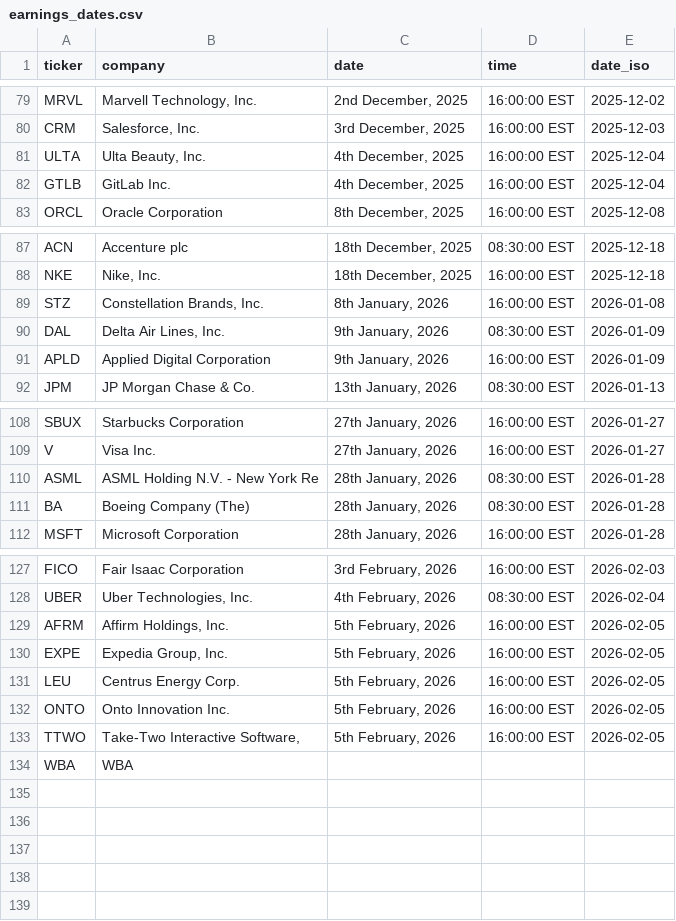
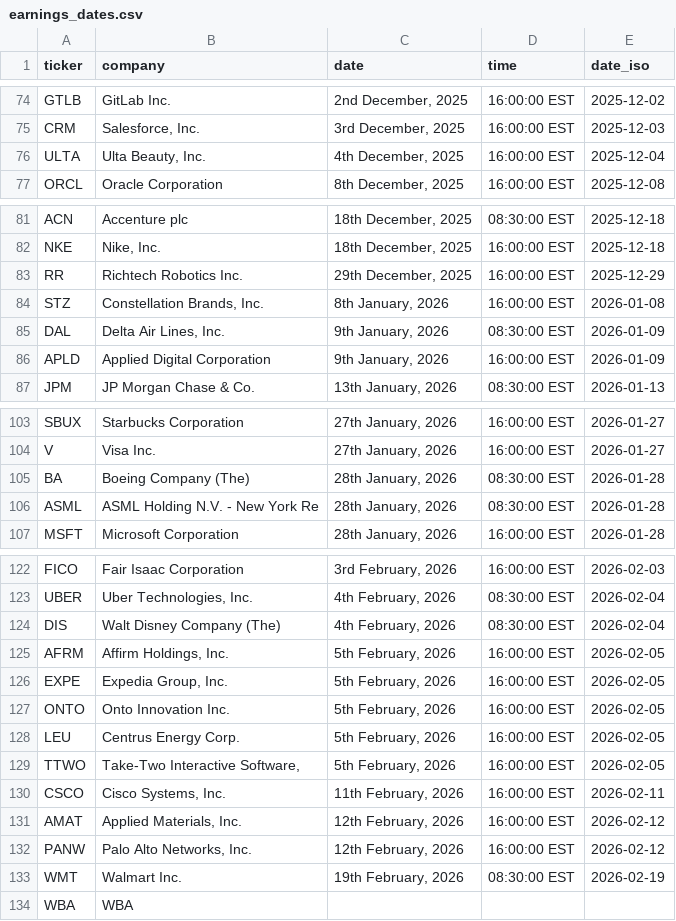
Before and after one commit to sauravchowdhary97/earniac, a CSV file: earnings_dates.csv, drawn as a sheet; only a part is shown, gaps mark what is left out; removed rows and columns are numbered as before the commit, all else as after; the diff covers the shown part only; the diff names each change by its address in the sheet, - before the commit and + after, or states it on an @@ line.

Commit message:
Update

```diff
--- a/earnings_dates.csv
+++ b/earnings_dates.csv
-A74 (ticker): MRVL
+A74 (ticker): GTLB
-B74 (company): Marvell Technology, Inc.
+B74 (company): GitLab Inc.
-row 82: GTLB | GitLab Inc. | 4th December, 2025 | 16:00:00 EST | 2025-12-04
+row 83: RR | Richtech Robotics Inc. | 29th December, 2025 | 16:00:00 EST | 2025-12-29
@@ row 111 moved to row 105: BA @@
+row 124: DIS | Walt Disney Company (The) | 4th February, 2026 | 08:30:00 EST | 2026-02-04
@@ row 132 moved to row 127: ONTO @@
+row 130: CSCO | Cisco Systems, Inc. | 11th February, 2026 | 16:00:00 EST | 2026-02-11
+row 131: AMAT | Applied Materials, Inc. | 12th February, 2026 | 16:00:00 EST | 2026-02-12
+row 132: PANW | Palo Alto Networks, Inc. | 12th February, 2026 | 16:00:00 EST | 2026-02-12
+row 133: WMT | Walmart Inc. | 19th February, 2026 | 08:30:00 EST | 2026-02-19
```
Also changed, not shown: 4 added rows, 9 removed rows and 28 moved rows elsewhere in this file.
